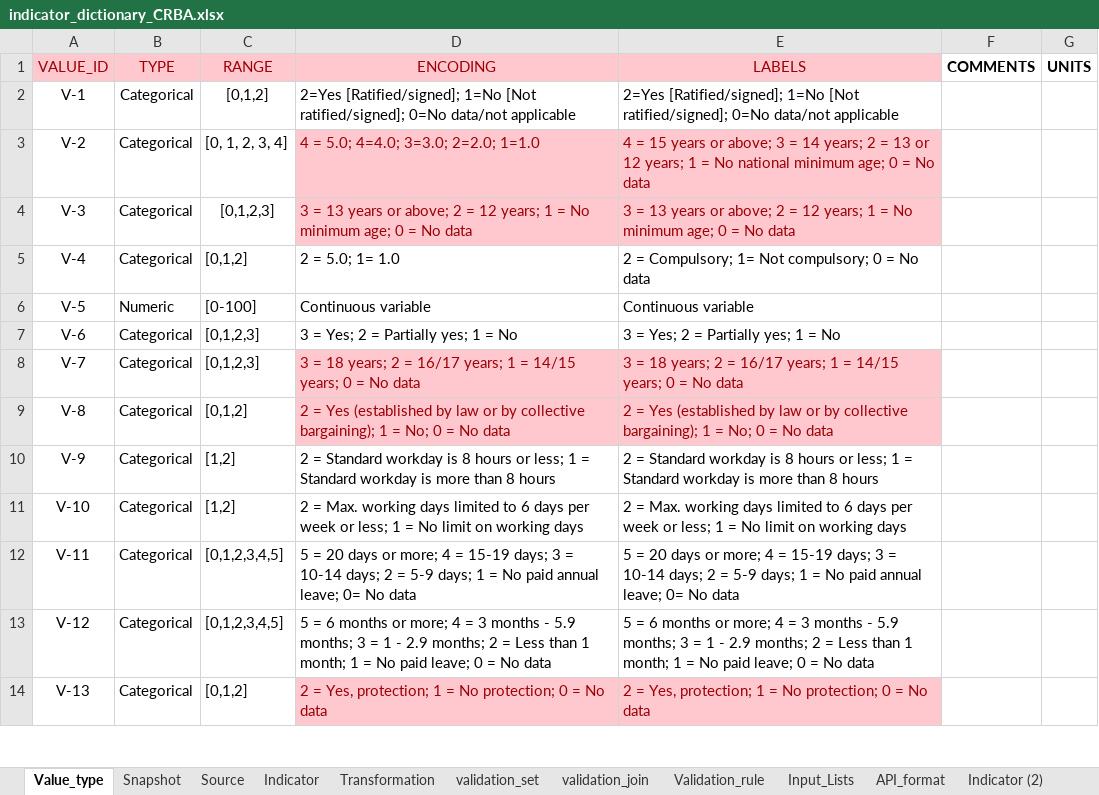
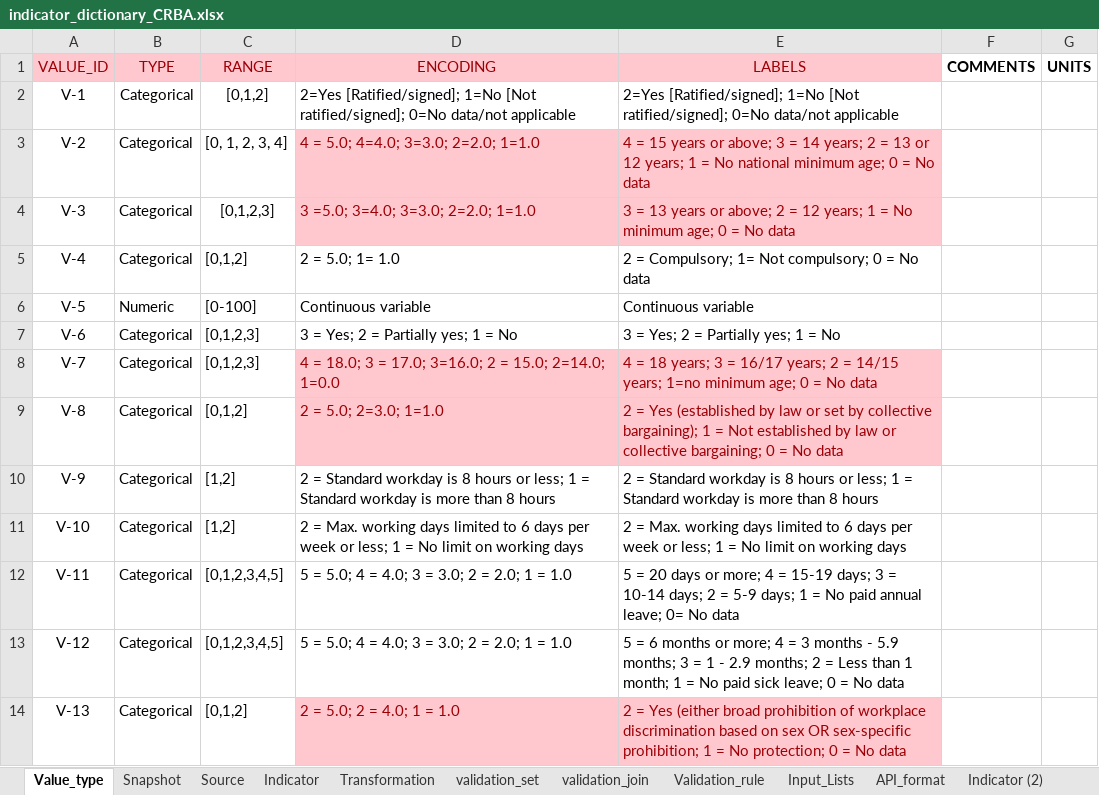
Before and after one commit to m-g-d-c/crba-etl, an Excel workbook: data_in/indicator_dictionary_CRBA.xlsx, sheet Value_type, drawn as a sheet; only a part is shown; values as stored, in another font and other column widths than the file's, no borders; the diff covers the shown part only; the diff names each change by its address in the sheet, - before the commit and + after, or states it on an @@ line.

```diff
--- a/data_in/indicator_dictionary_CRBA.xlsx (sheet Value_type)
+++ b/data_in/indicator_dictionary_CRBA.xlsx (sheet Value_type)
-D4 (ENCODING): 3 = 13 years or above; 2 = 12 years; 1 = No minimum age; 0 = No data
+D4 (ENCODING): 3 =5.0; 3=4.0; 3=3.0; 2=2.0; 1=1.0
-D8 (ENCODING): 3 = 18 years; 2 = 16/17 years; 1 = 14/15 years; 0 = No data
+D8 (ENCODING): 4 = 18.0; 3 = 17.0; 3=16.0; 2 = 15.0; 2=14.0; 1=0.0
-E8 (LABELS): 3 = 18 years; 2 = 16/17 years; 1 = 14/15 years; 0 =…
+E8 (LABELS): 4 = 18 years; 3 = 16/17 years; 2 = 14/15 years; 1=no minimum age; 0 =…
-D9 (ENCODING): 2 = Yes (established by law or by collective bargaining); 1 = No; 0 = No data
+D9 (ENCODING): 2 = 5.0; 2=3.0; 1=1.0
-E9 (LABELS): …law or by collective bargaining); 1 = No; 0 =…
+E9 (LABELS): …law or set by collective bargaining); 1 = Not established by law or collective bargaining; 0 =…
-D12 (ENCODING): 5 = 20 days or more; 4 = 15-19 days; 3 = 10-14 days; 2 = 5-9 days; 1 = No paid annual leave; 0= No data
+D12 (ENCODING): 5 = 5.0; 4 = 4.0; 3 = 3.0; 2 = 2.0; 1 = 1.0
-D13 (ENCODING): 5 = 6 months or more; 4 = 3 months - 5.9 months; 3 = 1 - 2.9 months; 2 = Less than 1 month; 1 = No paid leave; 0 = No data
+D13 (ENCODING): 5 = 5.0; 4 = 4.0; 3 = 3.0; 2 = 2.0; 1 = 1.0
-E13 (LABELS): …No paid leave; 0…
+E13 (LABELS): …No paid sick leave; 0…
-D14 (ENCODING): 2 = Yes, protection; 1 = No protection; 0 = No data
+D14 (ENCODING): 2 = 5.0; 2 = 4.0; 1 = 1.0
-E14 (LABELS): 2 = Yes, protection; 1 =…
+E14 (LABELS): 2 = Yes (either broad prohibition of workplace discrimination based on sex OR sex-specific prohibition; 1 =…
```
Also changed, not shown: 21 edited cells elsewhere in this sheet, sheet Source, sheet Snapshot, sheet Indicator, hidden cells, 6 other files.
